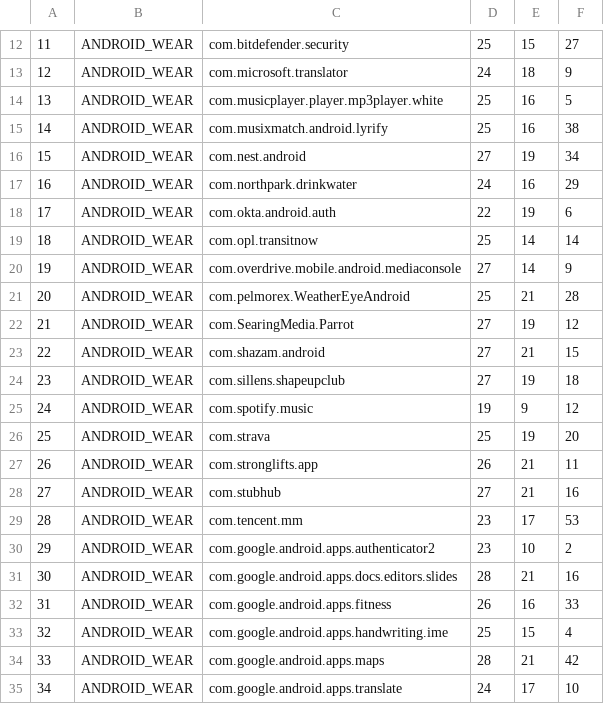
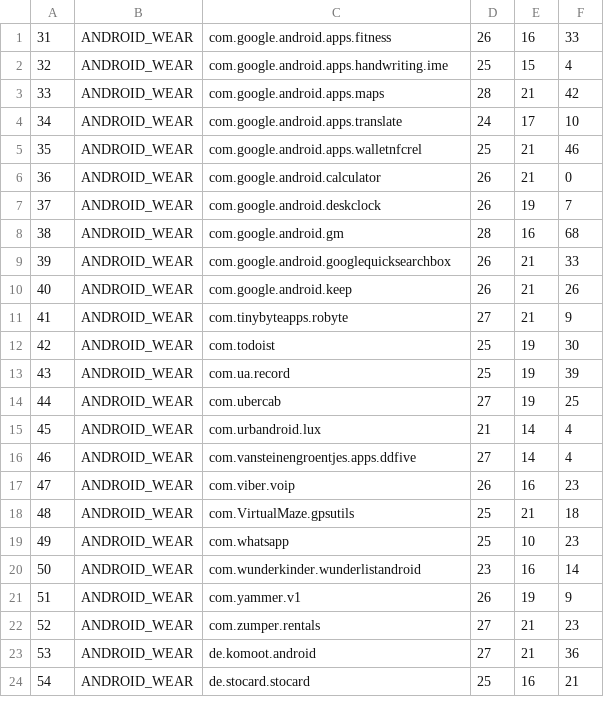
Before and after one commit to dhruv2601/SootInstrumentationBatD, a CSV file: refData.csv, drawn as a sheet; only a part is shown, gaps mark what is left out; the shorter side is filled out with more unchanged rows; the diff covers the shown part only.

Commit message:
Final script to run over dataset -V1.2

```diff
--- a/refData.csv
+++ b/refData.csv
@@ -12,21 +1 @@
-11	ANDROID_WEAR	com.bitdefender.security	25	15	27
-12	ANDROID_WEAR	com.microsoft.translator	24	18	9
-13	ANDROID_WEAR	com.musicplayer.player.mp3player.white	25	16	5
-14	ANDROID_WEAR	com.musixmatch.android.lyrify	25	16	38
-15	ANDROID_WEAR	com.nest.android	27	19	34
-16	ANDROID_WEAR	com.northpark.drinkwater	24	16	29
-17	ANDROID_WEAR	com.okta.android.auth	22	19	6
-18	ANDROID_WEAR	com.opl.transitnow	25	14	14
-19	ANDROID_WEAR	com.overdrive.mobile.android.mediaconsole	27	14	9
-20	ANDROID_WEAR	com.pelmorex.WeatherEyeAndroid	25	21	28
-21	ANDROID_WEAR	com.SearingMedia.Parrot	27	19	12
-22	ANDROID_WEAR	com.shazam.android	27	21	15
-23	ANDROID_WEAR	com.sillens.shapeupclub	27	19	18
-24	ANDROID_WEAR	com.spotify.music	19	9	12
-25	ANDROID_WEAR	com.strava	25	19	20
-26	ANDROID_WEAR	com.stronglifts.app	26	21	11
-27	ANDROID_WEAR	com.stubhub	27	21	16
-28	ANDROID_WEAR	com.tencent.mm	23	17	53
-29	ANDROID_WEAR	com.google.android.apps.authenticator2	23	10	2
-30	ANDROID_WEAR	com.google.android.apps.docs.editors.slides	28	21	16
 31	ANDROID_WEAR	com.google.android.apps.fitness	26	16	33
```
Also changed, not shown: 11 removed rows elsewhere in this file, 4 other files.
